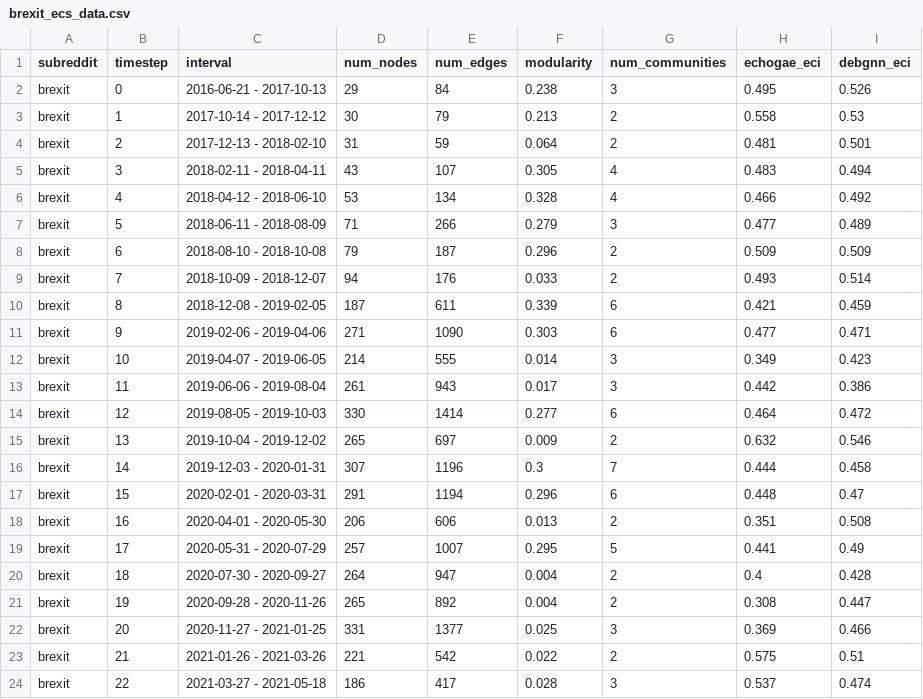
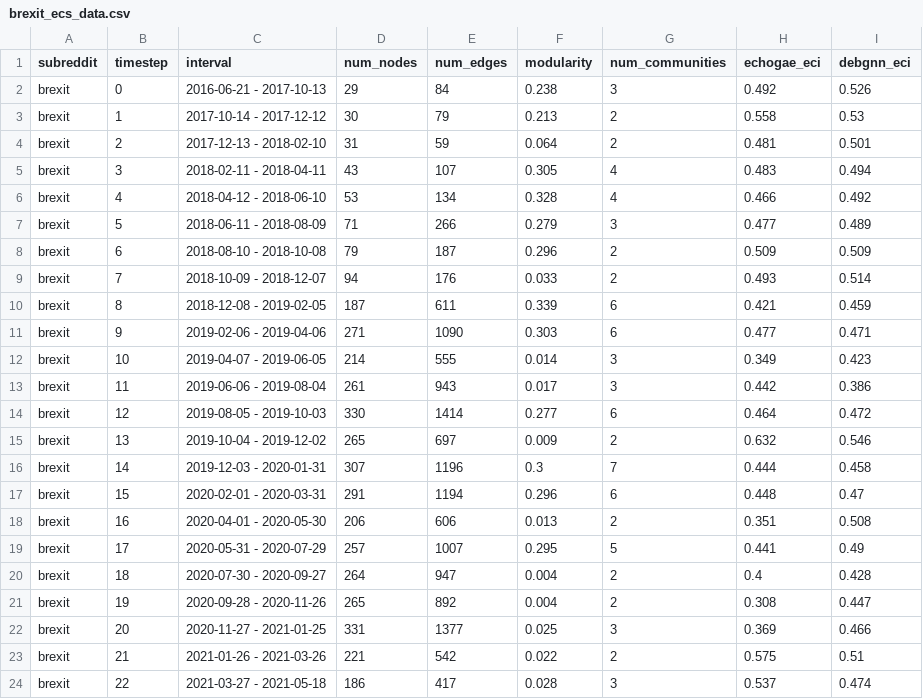
Before and after one commit to dutchmilkk/ecs_msc_project, a CSV file: results/ecs/brexit_ecs_data.csv, drawn as a sheet.

```diff
--- a/results/ecs/brexit_ecs_data.csv
+++ b/results/ecs/brexit_ecs_data.csv
@@ -1,3 +1,3 @@
 subreddit,timestep,interval,num_nodes,num_edges,modularity,num_communities,echogae_eci,debgnn_eci
-brexit,0,2016-06-21 - 2017-10-13,29,84,0.238,3,0.495,0.526
+brexit,0,2016-06-21 - 2017-10-13,29,84,0.238,3,0.492,0.526
 brexit,1,2017-10-14 - 2017-12-12,30,79,0.213,2,0.558,0.53
```
Also changed, not shown: results/ecs/all_ecs_data.csv, results/ecs/ecs_summary_table.csv, 7 other files.
